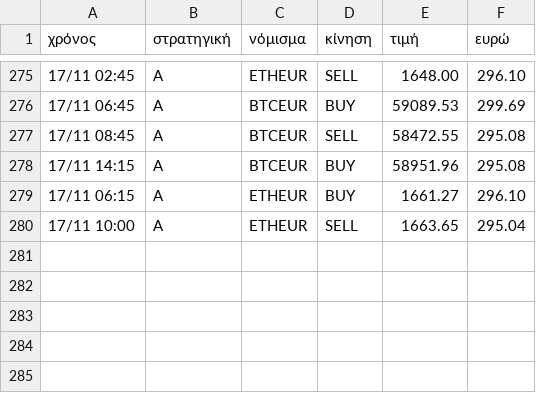
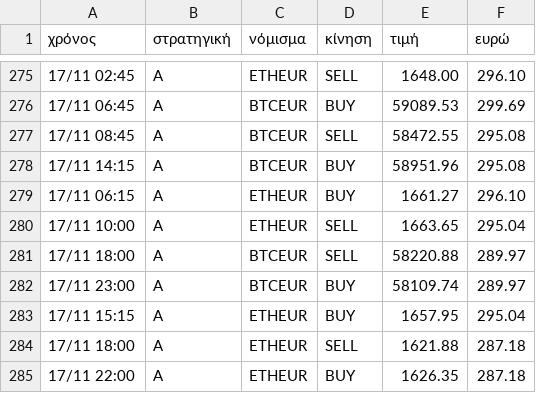
Before and after one commit to keepgoin81/paper-bot, a CSV file: paper_trades.csv, drawn as a sheet; only a part is shown, gaps mark what is left out; the diff names each change by its address in the sheet, - before the commit and + after, or states it on an @@ line.

Commit message:
paper run 2026-11-17_21:21

```diff
--- a/paper_trades.csv
+++ b/paper_trades.csv
+row 281: 17/11 18:00 | A | BTCEUR | SELL | 58220.88 | 289.97
+row 282: 17/11 23:00 | A | BTCEUR | BUY | 58109.74 | 289.97
+row 283: 17/11 15:15 | A | ETHEUR | BUY | 1657.95 | 295.04
+row 284: 17/11 18:00 | A | ETHEUR | SELL | 1621.88 | 287.18
+row 285: 17/11 22:00 | A | ETHEUR | BUY | 1626.35 | 287.18
```
Also changed, not shown: paper_equity.csv, 3 other files.
